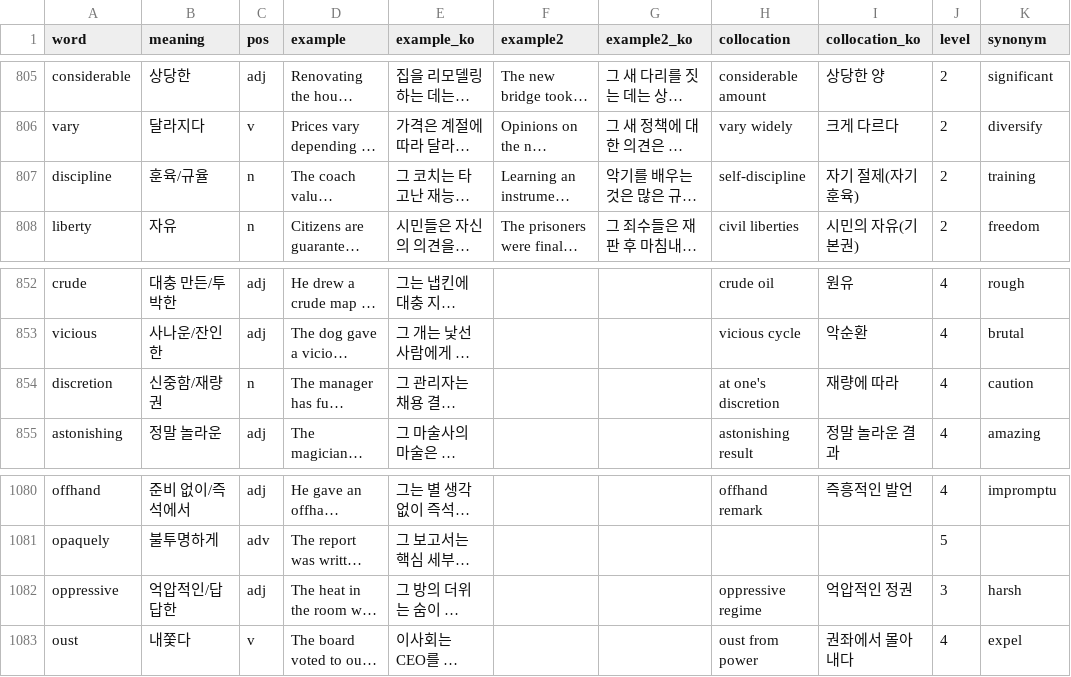
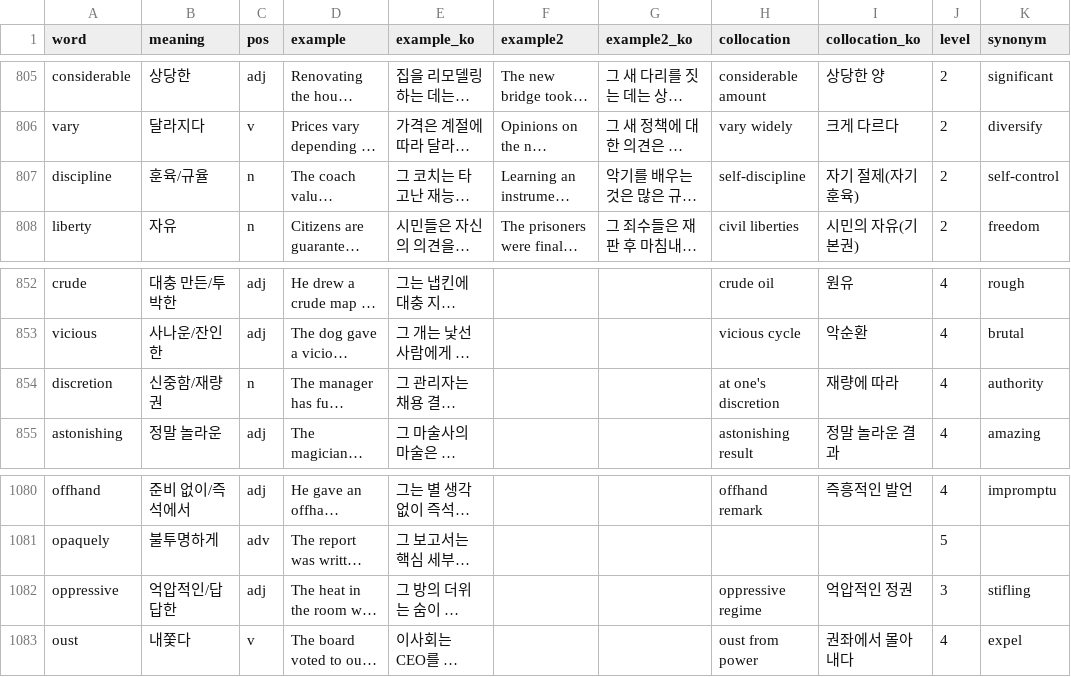
Before and after one commit to hayein-bit/excelvoca-web, a CSV file: data/teps_words.csv, drawn as a sheet; only a part is shown, gaps mark what is left out; long unchanged cells end in …; the diff covers the shown part only; the diff names each change by its address in the sheet, - before the commit and + after, or states it on an @@ line.

Commit message:
Fix synonym sense mismatches for polysemous words (17 entries)

```diff
--- a/data/teps_words.csv
+++ b/data/teps_words.csv
-K807 (synonym): training
+K807 (synonym): self-control
-K854 (synonym): caution
+K854 (synonym): authority
-K1082 (synonym): harsh
+K1082 (synonym): stifling
```
Also changed, not shown: 14 edited cells elsewhere in this file.
